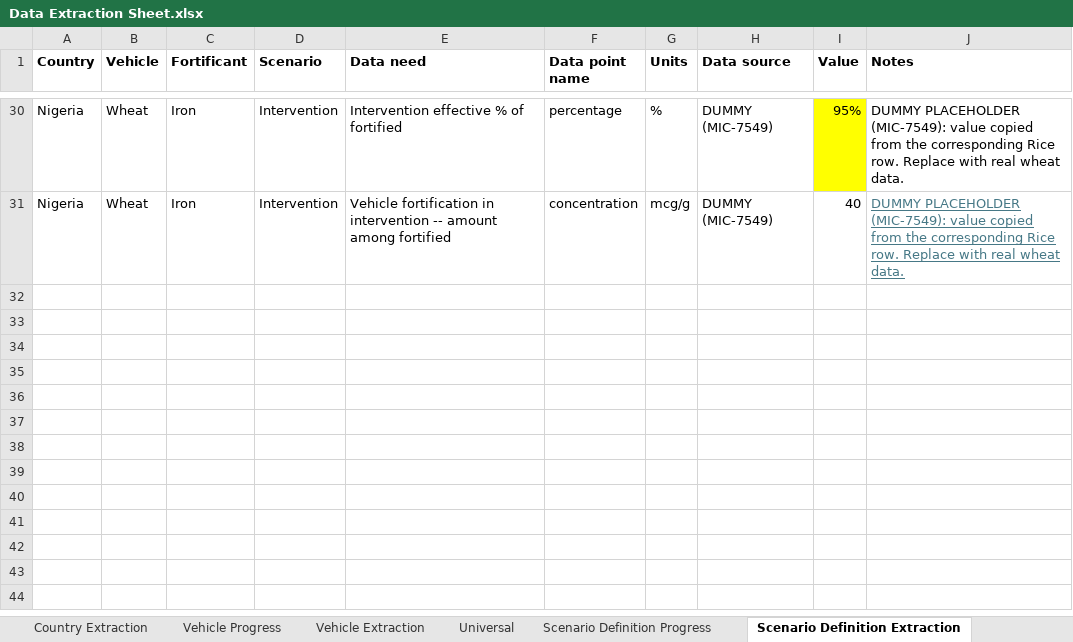
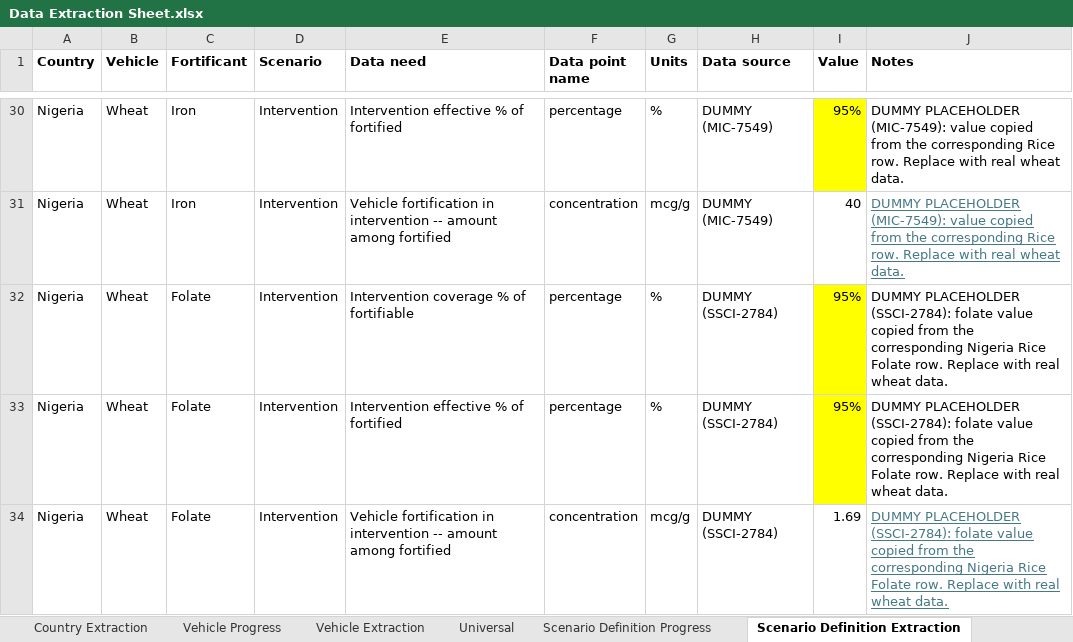
Before and after one commit to ihmeuw/vivarium_gates_lsff_2026, an Excel workbook: 0100_data_prep/extraction/Data Extraction Sheet.xlsx, sheet Scenario Definition Extraction, drawn as a sheet; only a part is shown, gaps mark what is left out; values as stored, in another font and other column widths than the file's, no borders; the diff names each change by its address in the sheet, - before the commit and + after, or states it on an @@ line.

Commit message:
Ndbs/nigeria folate wheat (#48)
* add Nigeria/folate/wheat with dummy data

* run data prep notebooks

* run NTD notebook for Nigeria/wheat

```diff
--- a/0100_data_prep/extraction/Data Extraction Sheet.xlsx (sheet Scenario Definition Extraction)
+++ b/0100_data_prep/extraction/Data Extraction Sheet.xlsx (sheet Scenario Definition Extraction)
+row 32: Nigeria | Wheat | Folate | Intervention | Intervention coverage % of fortifiable | percentage | % | DUMMY (SSCI-2784) | 95% | DUMMY PLACEHOLDER (SSCI-2784): folate value copied from the corresponding Nigeria Rice Folate row. Replace with real wheat data.
+row 33: Nigeria | Wheat | Folate | Intervention | Intervention effective % of fortified | percentage | % | DUMMY (SSCI-2784) | 95% | DUMMY PLACEHOLDER (SSCI-2784): folate value copied from the corresponding Nigeria Rice Folate row. Replace with real wheat data.
+row 34: Nigeria | Wheat | Folate | Intervention | Vehicle fortification in intervention -- amount among fortified | concentration | mcg/g | DUMMY (SSCI-2784) | 1.69 | DUMMY PLACEHOLDER (SSCI-2784): folate value copied from the corresponding Nigeria Rice Folate row. Replace with real wheat data.
```
Also changed, not shown: sheet Country-Vehicle-Fort Extraction, 22 other files.
